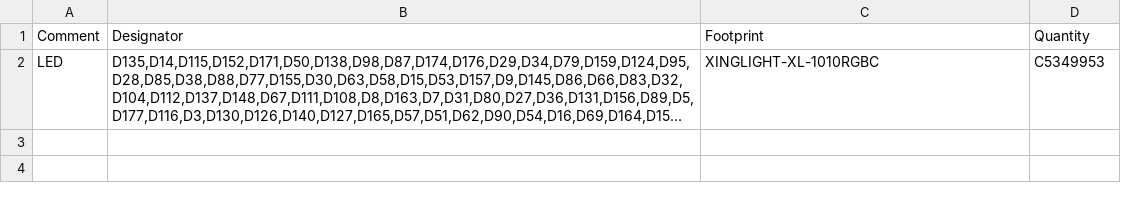
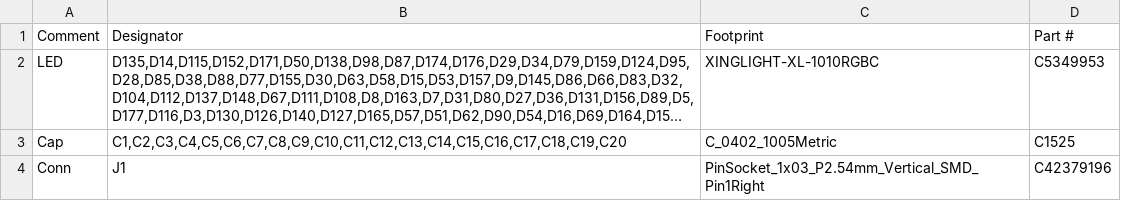
Before and after one commit to mjhaahr/RGB-LED-Pendant, a CSV file: Small_Pendant/Small_Pendant_Fab/Small_Pendant_bom.csv, drawn as a sheet; long unchanged cells end in …; the diff names each change by its address in the sheet, - before the commit and + after, or states it on an @@ line.

```diff
--- a/Small_Pendant/Small_Pendant_Fab/Small_Pendant_bom.csv
+++ b/Small_Pendant/Small_Pendant_Fab/Small_Pendant_bom.csv
-D1: Quantity
+D1: Part #
+row 3: Cap | C1,C2,C3,C4,C5,C6,C7,C8,C9,C10,C11,C12,C13,C14,C15,C16,C17,C18,C19,C20 | C_0402_1005Metric | C1525
+row 4: Conn | J1 | PinSocket_1x03_P2.54mm_Vertical_SMD_Pin1Right | C42379196
```
Also changed, not shown: Small_Pendant/Small_Pendant_Fab/Small_Pendant-bottom-pos.csv, 1 other file.
